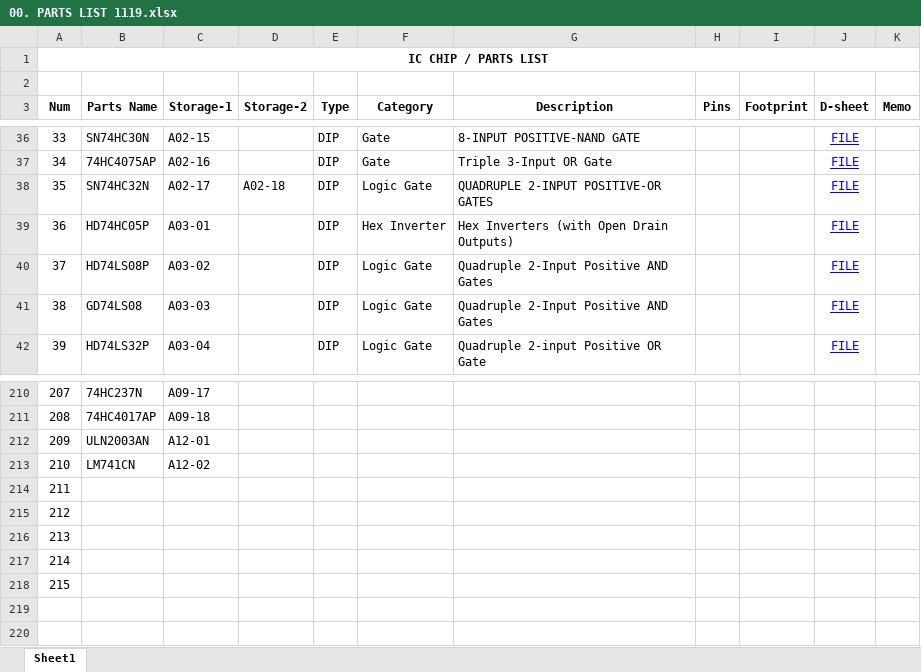
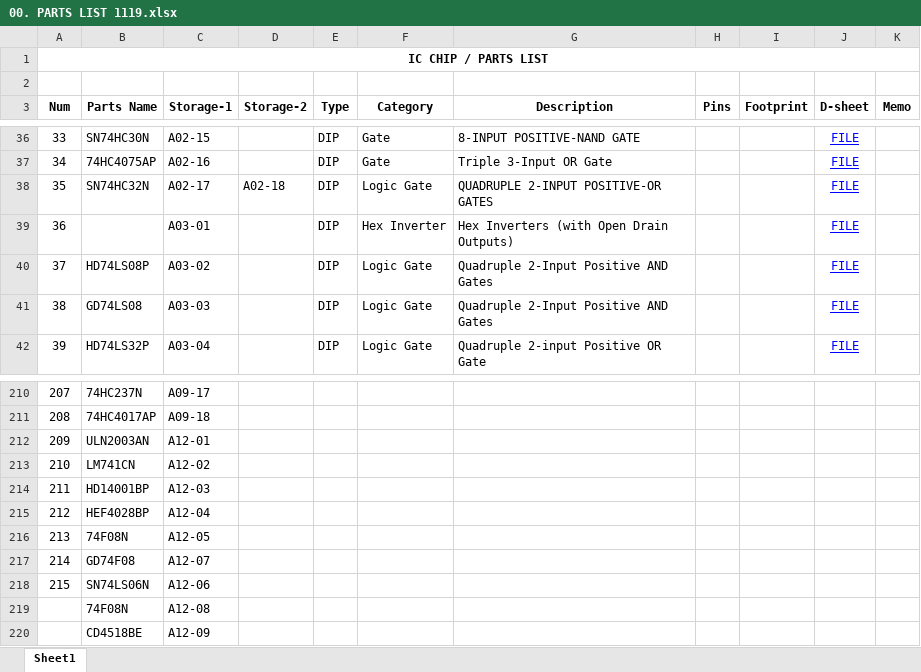
Before and after one commit to uki0327/datasheets, an Excel workbook: 00. PARTS LIST 1119.xlsx, sheet Sheet1, drawn as a sheet; only a part is shown, gaps mark what is left out; values as stored, in another font and other column widths than the file's, no borders; the diff names each change by its address in the sheet, - before the commit and + after, or states it on an @@ line.

```diff
--- a/00. PARTS LIST 1119.xlsx (sheet Sheet1)
+++ b/00. PARTS LIST 1119.xlsx (sheet Sheet1)
-B39 (Parts Name): HD74HC05P
+B39 (Parts Name): (empty)
-B214 (Parts Name): (empty)
+B214 (Parts Name): HD14001BP
-C214 (Storage-1): (empty)
+C214 (Storage-1): A12-03
-B215 (Parts Name): (empty)
+B215 (Parts Name): HEF4028BP
-C215 (Storage-1): (empty)
+C215 (Storage-1): A12-04
-B216 (Parts Name): (empty)
+B216 (Parts Name): 74F08N
-C216 (Storage-1): (empty)
+C216 (Storage-1): A12-05
-B217 (Parts Name): (empty)
+B217 (Parts Name): GD74F08
-C217 (Storage-1): (empty)
+C217 (Storage-1): A12-07
-B218 (Parts Name): (empty)
+B218 (Parts Name): SN74LS06N
-C218 (Storage-1): (empty)
+C218 (Storage-1): A12-06
+row 219:  | 74F08N | A12-08
+row 220:  | CD4518BE | A12-09
```
Also changed, not shown: 1 other file.
